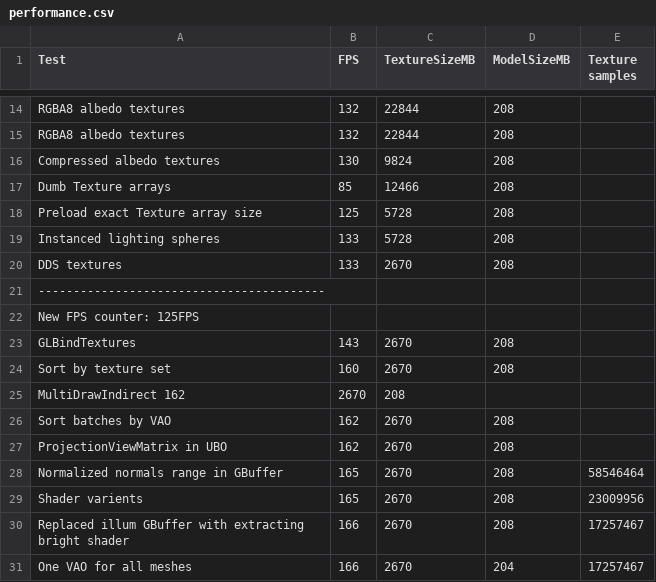
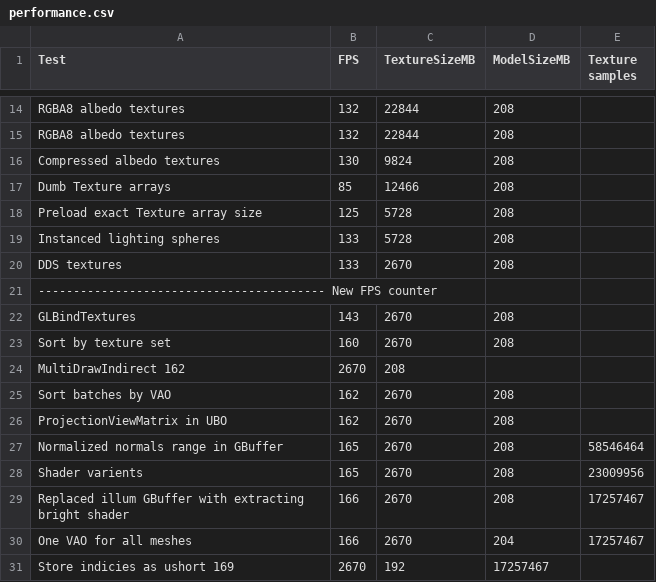
Before and after one commit to leefogg/XYZ-Engine, a CSV file: performance.csv, drawn as a sheet; only a part is shown, gaps mark what is left out.

Commit message:
Store indicies as ushorts instead of uints

```diff
--- a/performance.csv
+++ b/performance.csv
@@ -20,4 +20,3 @@ Instanced lighting spheres, 133, 5728, 208
 DDS textures, 133, 2670, 208
------------------------------------------
-New FPS counter: 125FPS
+----------------------------------------- New FPS counter
 GLBindTextures, 143, 2670, 208
@@ -31 +30,2 @@ Replaced illum GBuffer with extracting bright shader, 166, 2670, 208, 17257467
 One VAO for all meshes, 166, 2670, 204, 17257467
+Store indicies as ushort 169, 2670, 192, 17257467
```
Also changed, not shown: 6 other files.
